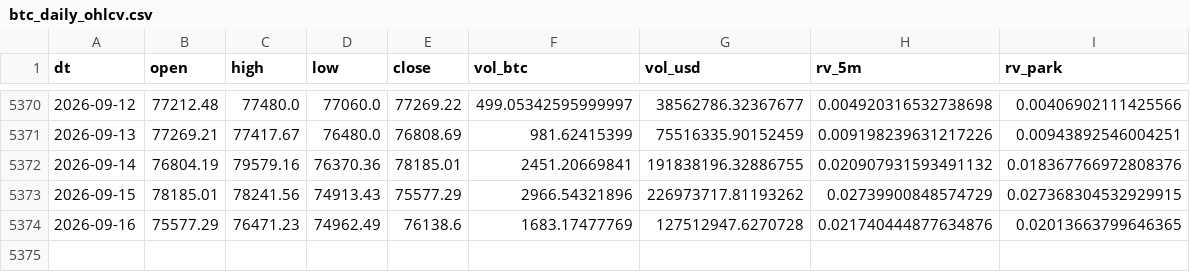
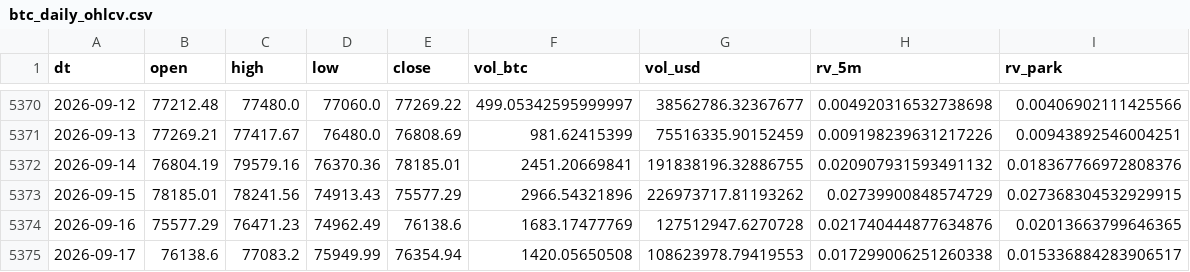
Before and after one commit to samirjedeon/majesty-web-design, a CSV file: btc-signal/data/processed/btc_daily_ohlcv.csv, drawn as a sheet; only a part is shown, gaps mark what is left out; the diff names each change by its address in the sheet, - before the commit and + after, or states it on an @@ line.

```diff
--- a/btc-signal/data/processed/btc_daily_ohlcv.csv
+++ b/btc-signal/data/processed/btc_daily_ohlcv.csv
+row 5375: 2026-09-17 | 76138.6 | 77083.2 | 75949.99 | 76354.94 | 1420.05650508 | 108623978.79419553 | 0.017299006251260338 | 0.015336884283906517
```
Also changed, not shown: 1 other file.
